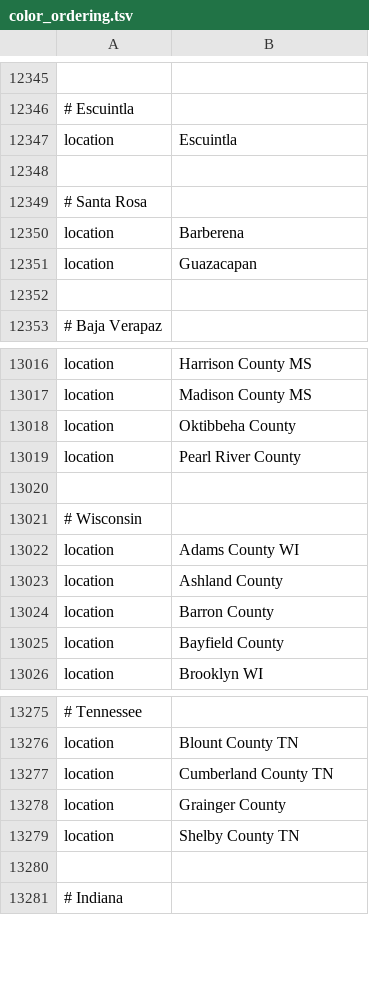
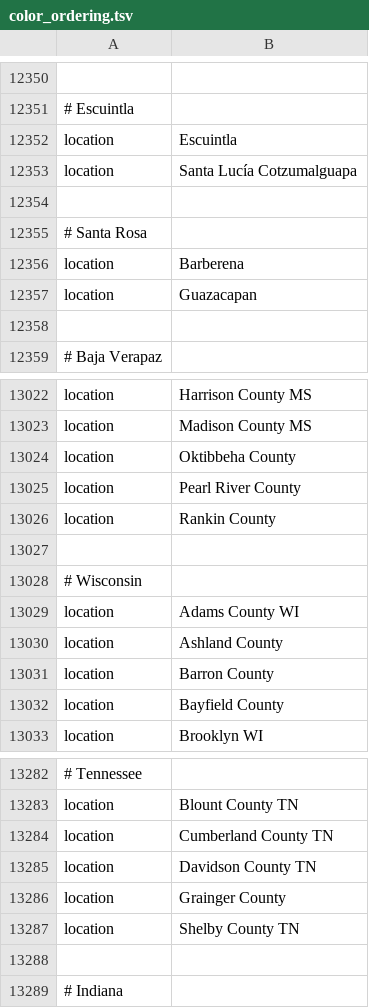
Before and after one commit to DOH-SML1303/ncov-wa-build, a TSV file: defaults/color_ordering.tsv, drawn as a sheet; only a part is shown, gaps mark what is left out; the diff covers the shown part only; the diff names each change by its address in the sheet, - before the commit and + after, or states it on an @@ line.

Commit message:
location defaults

```diff
--- a/defaults/color_ordering.tsv
+++ b/defaults/color_ordering.tsv
+row 12353: location | Santa Lucía Cotzumalguapa
+row 13026: location | Rankin County
+row 13285: location | Davidson County TN
```
Also changed, not shown: 5 added rows elsewhere in this file, defaults/lat_longs.tsv.
